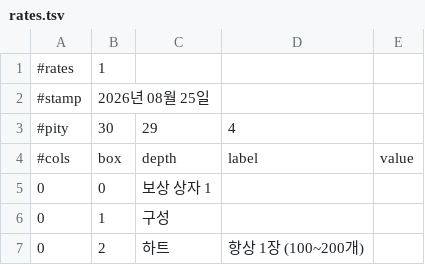
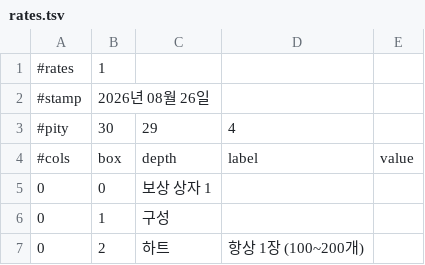
Before and after one commit to caidoz/cs, a TSV file: Resources/data/rates.tsv, drawn as a sheet; only a part is shown.

```diff
--- a/Resources/data/rates.tsv
+++ b/Resources/data/rates.tsv
@@ -1,3 +1,3 @@
 #rates	1
-#stamp	2026년 08월 25일
+#stamp	2026년 08월 26일
 #pity	30	29	4
```
Also changed, not shown: Resources/manifest.tsv, 1 other file.
